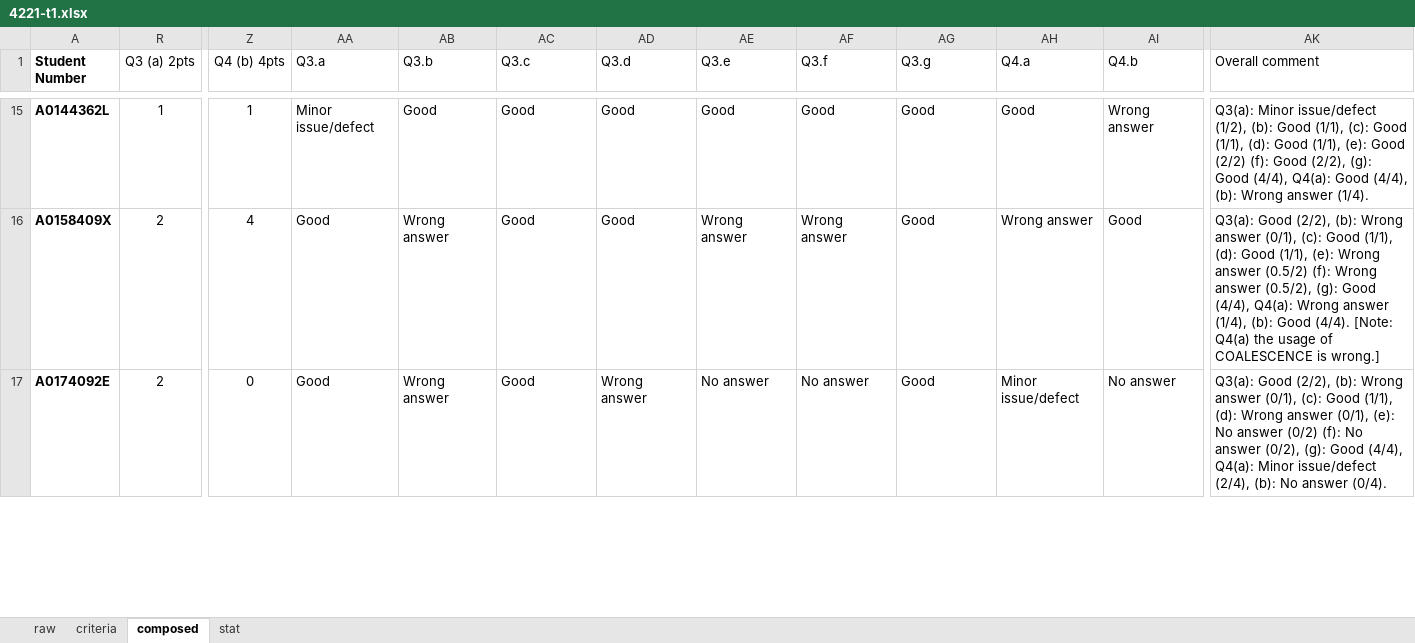
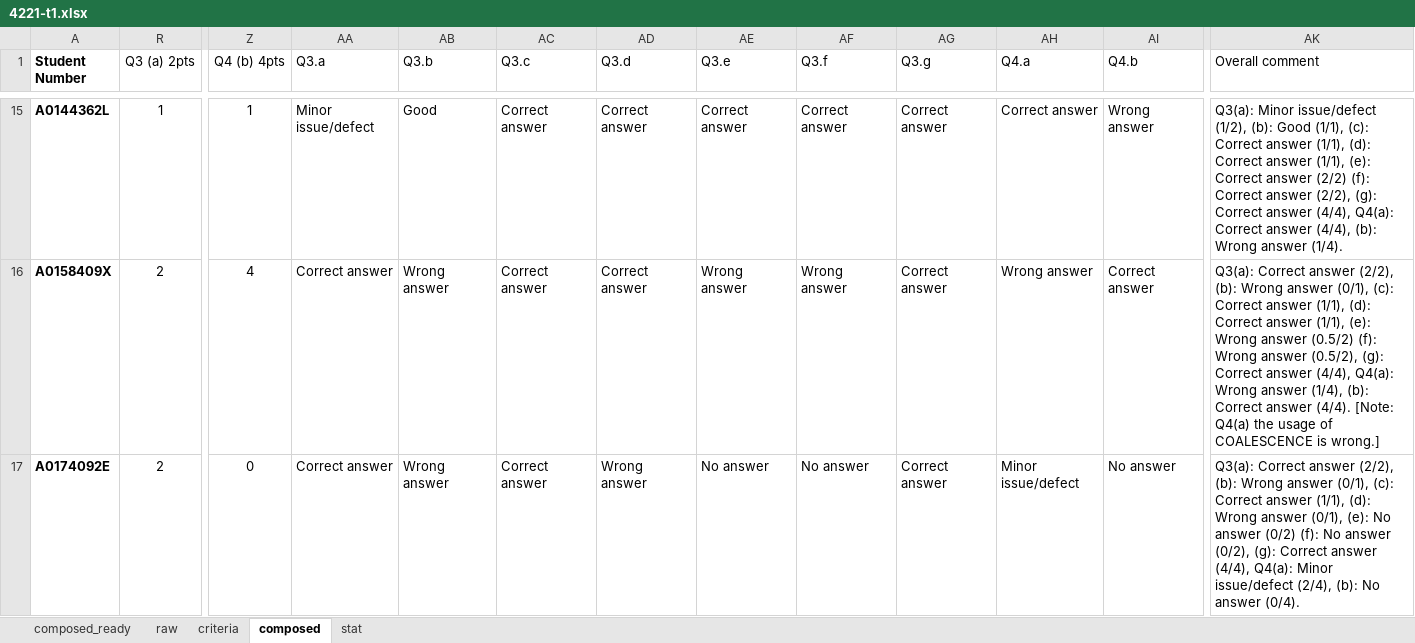
Before and after one commit to mark-h-meng/BT5110-tutorials, an Excel workbook: scripts/4221-t1.xlsx, sheet composed, drawn as a sheet; only a part is shown, gaps mark what is left out; values as stored, in another font and other column widths than the file's, no borders; charts and pictures not drawn; the diff covers the shown part only; the diff names each change by its address in the sheet, - before the commit and + after, or states it on an @@ line.

```diff
--- a/scripts/4221-t1.xlsx (sheet composed)
+++ b/scripts/4221-t1.xlsx (sheet composed)
+sheet tab: composed_ready
-AC15:AC17 (Q3.c): Good
+AC15:AC17 (Q3.c): Correct answer
-AD15:AD16 (Q3.d): Good
+AD15:AD16 (Q3.d): Correct answer
-AE15 (Q3.e): Good
+AE15 (Q3.e): Correct answer
-AF15 (Q3.f): Good
+AF15 (Q3.f): Correct answer
-AG15:AG17 (Q3.g): Good
+AG15:AG17 (Q3.g): Correct answer
-AH15 (Q4.a): Good
+AH15 (Q4.a): Correct answer
-AK15 (Overall comment): …(1/1), (c): Good (1/1), (d): Good (1/1), (e): Good (2/2) (f): Good (2/2), (g): Good (4/4), Q4(a): Good (4/4), (b):…
+AK15 (Overall comment): …(1/1), (c): Correct answer (1/1), (d): Correct answer (1/1), (e): Correct answer (2/2) (f): Correct answer (2/2), (g): Correct answer (4/4), Q4(a): Correct answer (4/4), (b):…
-AA16:AA17 (Q3.a): Good
+AA16:AA17 (Q3.a): Correct answer
-AI16 (Q4.b): Good
+AI16 (Q4.b): Correct answer
-AK16 (Overall comment): Q3(a): Good (2/2), (b): Wrong answer (0/1), (c): Good (1/1), (d): Good (1/1), (e): Wrong answer (0.5/2) (f): Wrong answer (0.5/2), (g): Good (4/4), Q4(a): Wrong answer (1/4), (b): Good (4/4). [Note:…
+AK16 (Overall comment): Q3(a): Correct answer (2/2), (b): Wrong answer (0/1), (c): Correct answer (1/1), (d): Correct answer (1/1), (e): Wrong answer (0.5/2) (f): Wrong answer (0.5/2), (g): Correct answer (4/4), Q4(a): Wrong answer (1/4), (b): Correct answer (4/4). [Note:…
-AK17 (Overall comment): Q3(a): Good (2/2), (b): Wrong answer (0/1), (c): Good (1/1), (d): Wrong answer (0/1), (e): No answer (0/2) (f): No answer (0/2), (g): Good (4/4), Q4(a):…
+AK17 (Overall comment): Q3(a): Correct answer (2/2), (b): Wrong answer (0/1), (c): Correct answer (1/1), (d): Wrong answer (0/1), (e): No answer (0/2) (f): No answer (0/2), (g): Correct answer (4/4), Q4(a):…
```
Also changed, not shown: 992 edited cells and cell formats elsewhere in this sheet, formulas that keep their value, charts or pictures, 7 other files.
